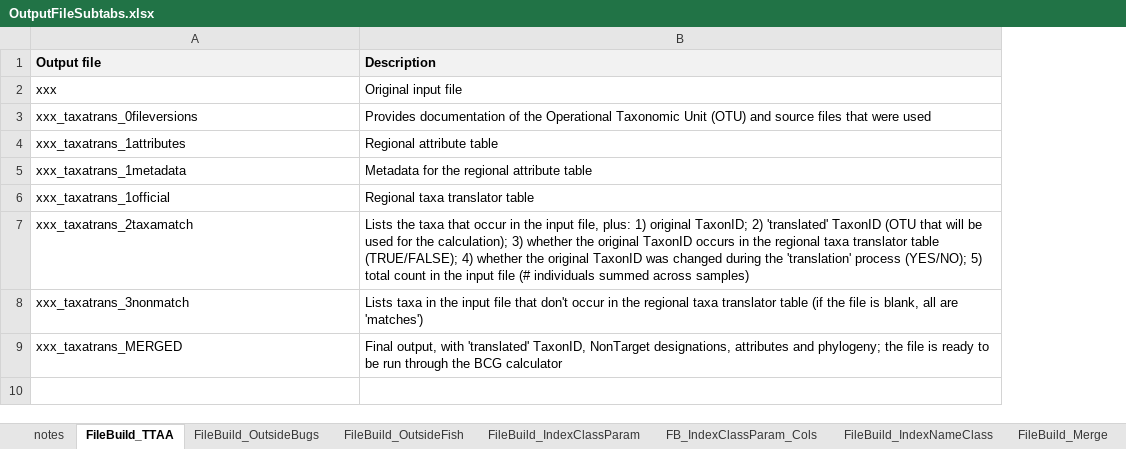
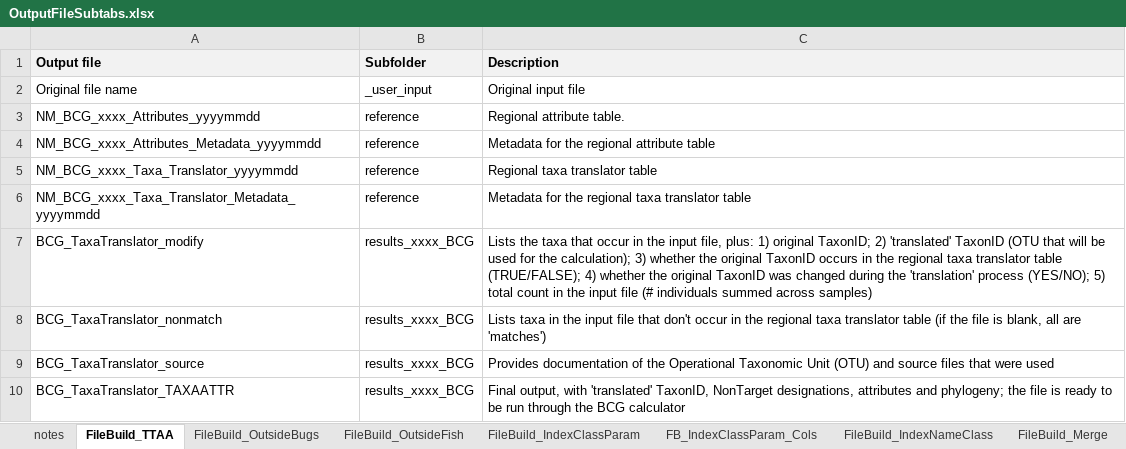
Before and after one commit to Blocktt/NM_BCGCalc, an Excel workbook: inst/apps/NM_BCGCalc/external/RMD/files/OutputFileSubtabs.xlsx, sheet FileBuild_TTAA, drawn as a sheet; values as stored, in another font and other column widths than the file's, no borders; removed rows and columns are numbered as before the commit, all else as after; the diff names each change by its address in the sheet, - before the commit and + after, or states it on an @@ line.

```diff
--- a/inst/apps/NM_BCGCalc/external/RMD/files/OutputFileSubtabs.xlsx (sheet FileBuild_TTAA)
+++ b/inst/apps/NM_BCGCalc/external/RMD/files/OutputFileSubtabs.xlsx (sheet FileBuild_TTAA)
+column B (Subfolder), row 2: _user_input; rows 4-5: reference | reference; rows 7-8: results_xxxx_BCG | results_xxxx_BCG; row 10: results_xxxx_BCG
-A2 (Output file): xxx
+A2 (Output file): Original file name
-row 3: xxx_taxatrans_0fileversions | Provides documentation of the Operational Taxonomic Unit (OTU) and source files that were used
-row 4: xxx_taxatrans_1attributes | Regional attribute table
+row 3: NM_BCG_xxxx_Attributes_yyyymmdd | reference | Regional attribute table.
-A4 (Output file): xxx_taxatrans_1metadata
+A4 (Output file): NM_BCG_xxxx_Attributes_Metadata_yyyymmdd
-A5 (Output file): xxx_taxatrans_1official
+A5 (Output file): NM_BCG_xxxx_Taxa_Translator_yyyymmdd
+row 6: NM_BCG_xxxx_Taxa_Translator_Metadata_yyyymmdd | reference | Metadata for the regional taxa translator table
-A7 (Output file): xxx_taxatrans_2taxamatch
+A7 (Output file): BCG_TaxaTranslator_modify
-A8 (Output file): xxx_taxatrans_3nonmatch
+A8 (Output file): BCG_TaxaTranslator_nonmatch
+row 9: BCG_TaxaTranslator_source | results_xxxx_BCG | Provides documentation of the Operational Taxonomic Unit (OTU) and source files that were used
-A10 (Output file): xxx_taxatrans_MERGED
+A10 (Output file): BCG_TaxaTranslator_TAXAATTR
```
Also changed, not shown: sheet Calc_BCG, sheet FileBuild_OutsideBugs, sheet FileBuild_OutsideFish, 15 other files.
